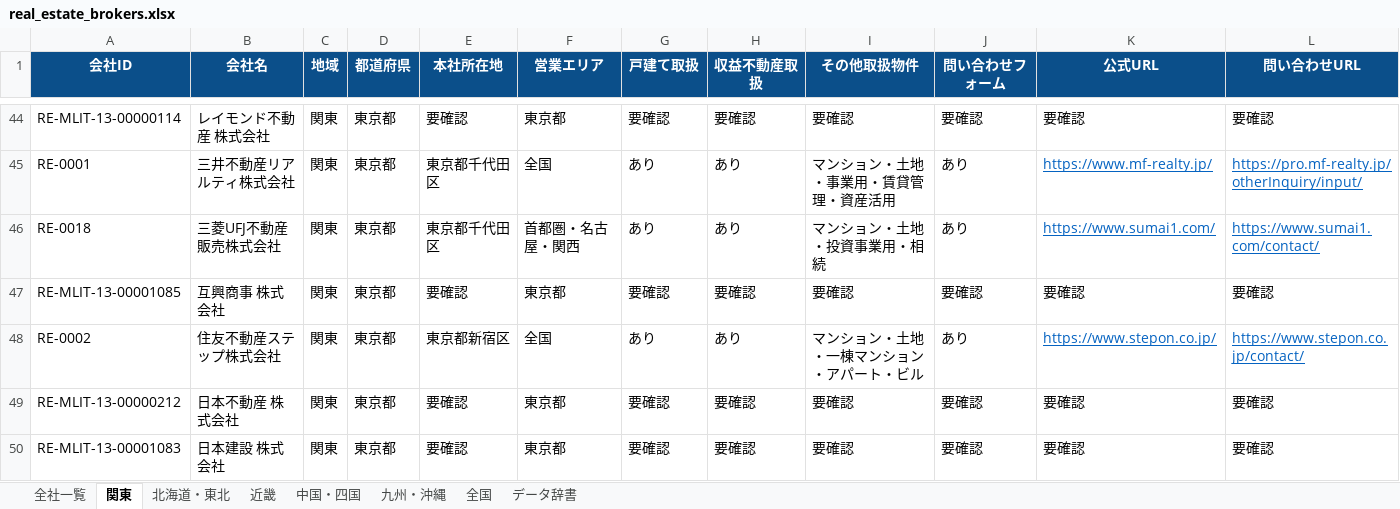
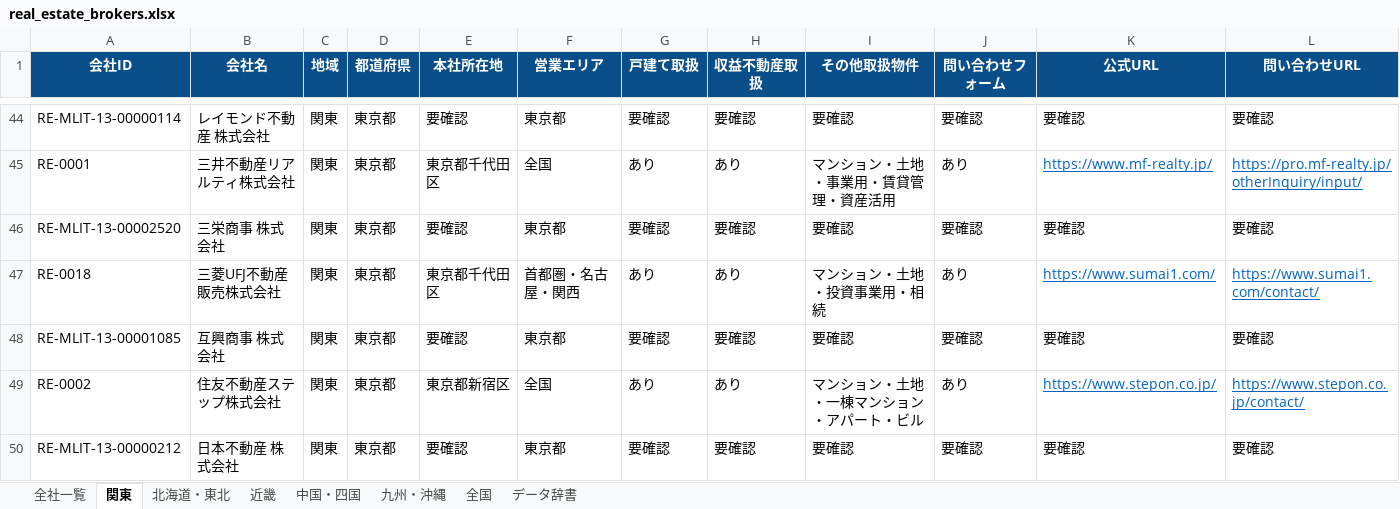
Before and after one commit to univcorp2-ctrl/japan-real-estate-broker-database, an Excel workbook: database/real_estate_brokers.xlsx, sheet 関東, drawn as a sheet; only a part is shown, gaps mark what is left out; the shorter side is filled out with more unchanged rows; values as stored, in another font and other column widths than the file's, no borders; table styles not drawn; rows hold the shown columns only; the diff covers the shown part only; the diff names each change by its address in the sheet, - before the commit and + after, or states it on an @@ line.

```diff
--- a/database/real_estate_brokers.xlsx (sheet 関東)
+++ b/database/real_estate_brokers.xlsx (sheet 関東)
+row 46: RE-MLIT-13-00002520 | 三栄商事 株式会社 | 関東 | 東京都 | 要確認 | 東京都 | 要確認 | 要確認 | 要確認 | 要確認 | 要確認 | 要確認
```
Also changed, not shown: 9 added rows, 11 edited cells and cell formats elsewhere in this sheet, sheet 全社一覧, 9 other files.
